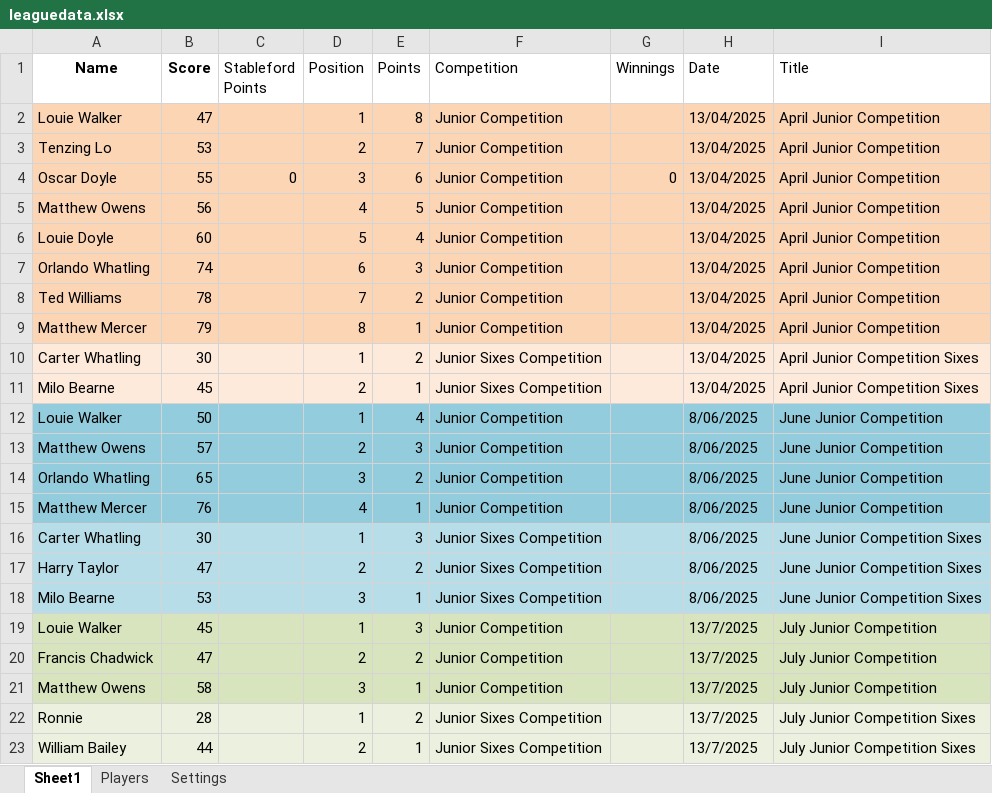
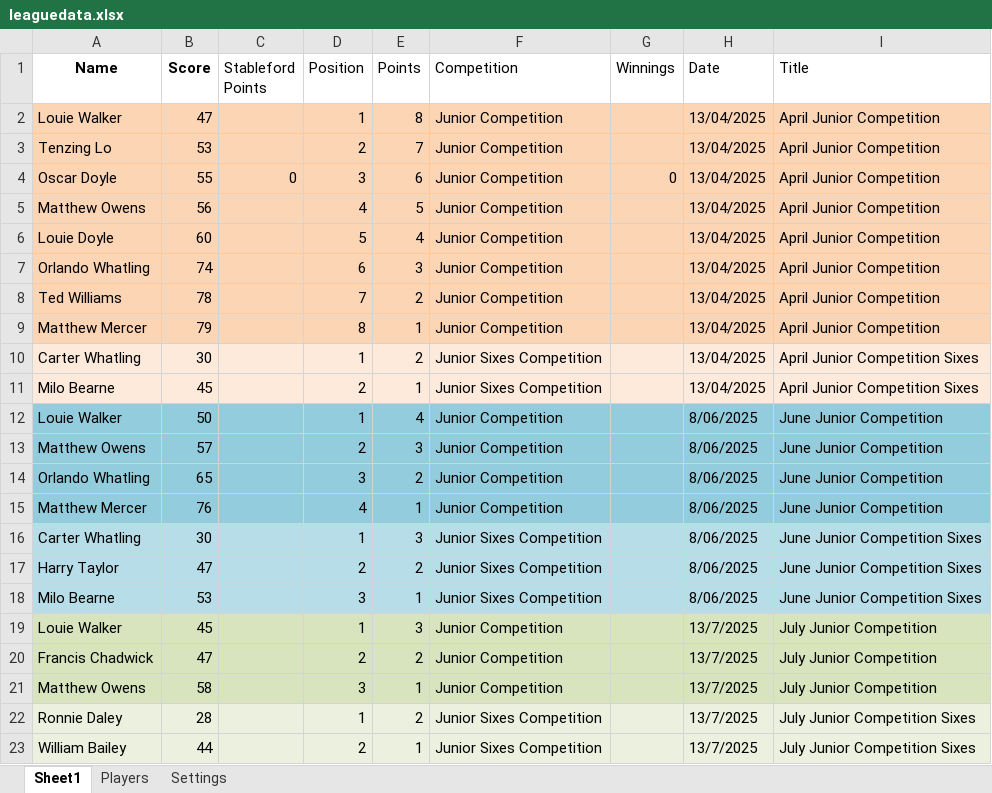
Before and after one commit to CMPtechnik/CheadleGolfAcademy, an Excel workbook: data/leaguedata.xlsx, sheet Sheet1, drawn as a sheet; values as stored, in another font and other column widths than the file's, no borders; the diff names each change by its address in the sheet, - before the commit and + after, or states it on an @@ line.

Commit message:
Update leaguedata.xlsx

```diff
--- a/data/leaguedata.xlsx (sheet Sheet1)
+++ b/data/leaguedata.xlsx (sheet Sheet1)
-A22 (Name): Ronnie
+A22 (Name): Ronnie Daley
```
